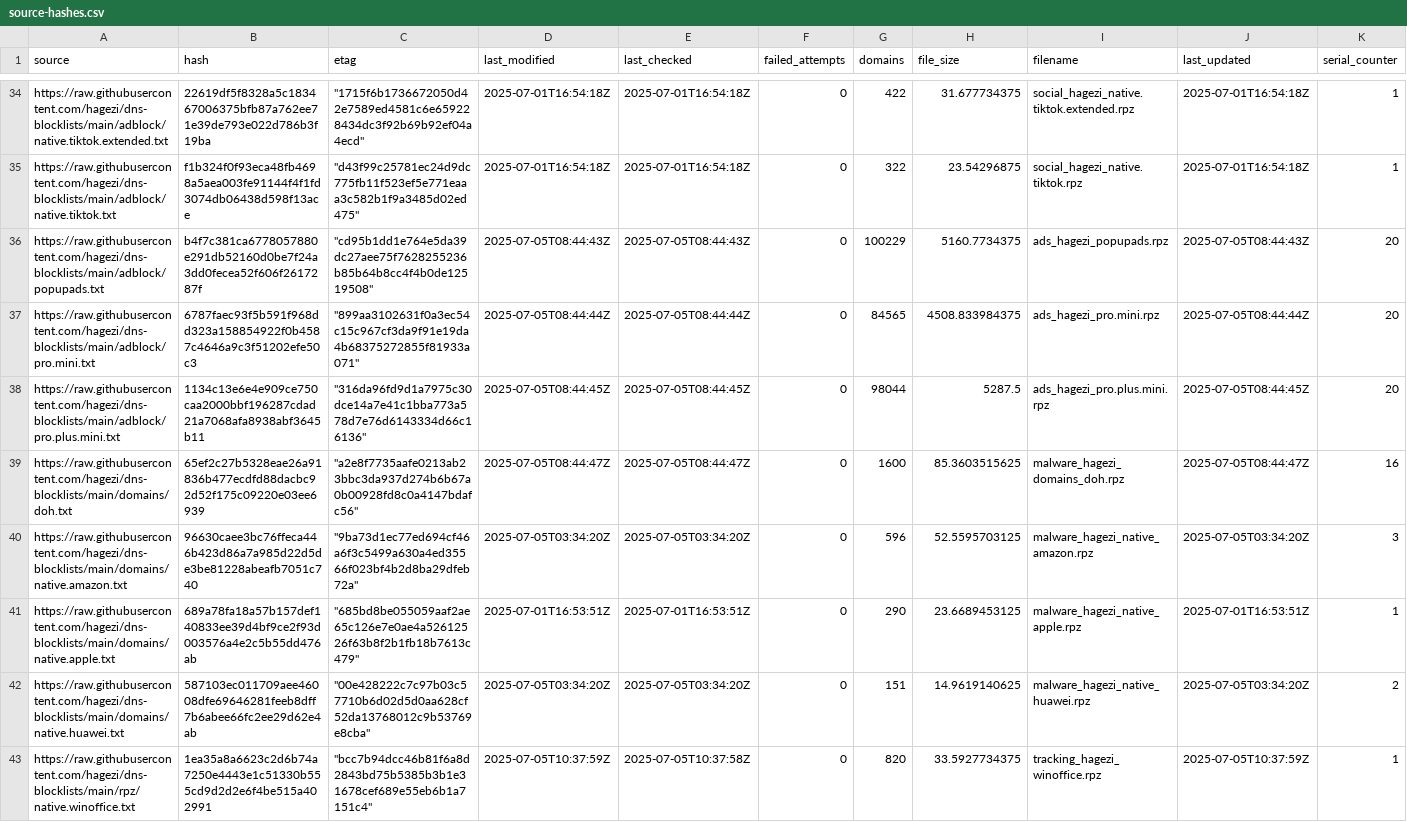
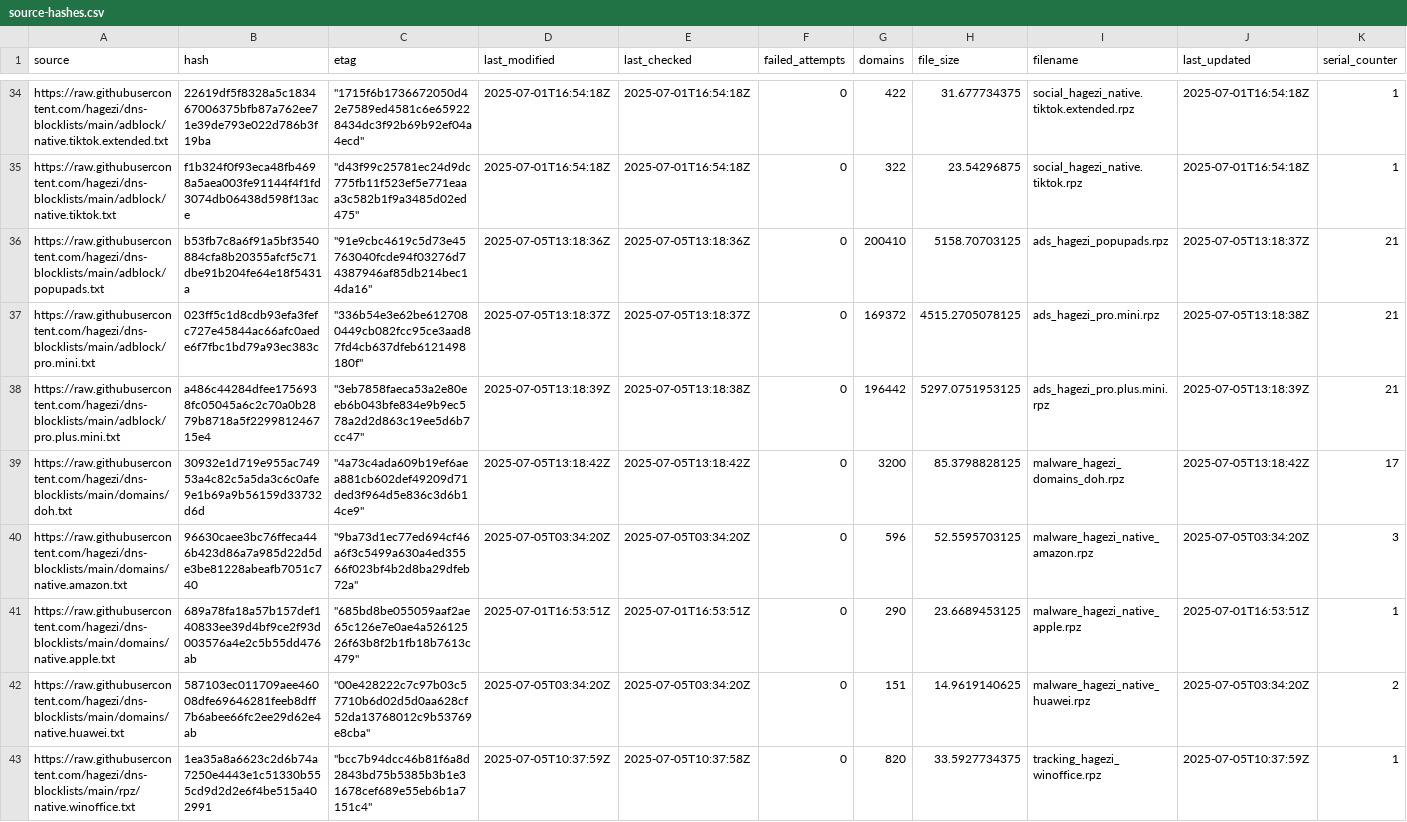
Before and after one commit to ummeegge/RPZ-Blocklists, a CSV file: tools/source-hashes.csv, drawn as a sheet; only a part is shown, gaps mark what is left out; the diff covers the shown part only.

```diff
--- a/tools/source-hashes.csv
+++ b/tools/source-hashes.csv
@@ -35,6 +35,6 @@ https://raw.githubusercontent.com/hagezi/dns-blocklists/main/adblock/native.tikt
 https://raw.githubusercontent.com/hagezi/dns-blocklists/main/adblock/native.tiktok.txt,f1b324f0f93eca48fb4698a5aea003fe91144f4f1fd3074db06438d598f13ace,"""d43f99c25781ec24d9dc775fb11f523ef5e771eaaa3c582b1f9a3485d02ed475""",2025-07-01T16:54:18Z,2025-07-01T16:54:18Z,0,322,23.54296875,social_hagezi_native.tiktok.rpz,2025-07-01T16:54:18Z,1
-https://raw.githubusercontent.com/hagezi/dns-blocklists/main/adblock/popupads.txt,b4f7c381ca6778057880e291db52160d0be7f24a3dd0fecea52f606f2617287f,"""cd95b1dd1e764e5da39dc27aee75f7628255236b85b64b8cc4f4b0de12519508""",2025-07-05T08:44:43Z,2025-07-05T08:44:43Z,0,100229,5160.7734375,ads_hagezi_popupads.rpz,2025-07-05T08:44:43Z,20
-https://raw.githubusercontent.com/hagezi/dns-blocklists/main/adblock/pro.mini.txt,6787faec93f5b591f968dd323a158854922f0b4587c4646a9c3f51202efe50c3,"""899aa3102631f0a3ec54c15c967cf3da9f91e19da4b68375272855f81933a071""",2025-07-05T08:44:44Z,2025-07-05T08:44:44Z,0,84565,4508.833984375,ads_hagezi_pro.mini.rpz,2025-07-05T08:44:44Z,20
-https://raw.githubusercontent.com/hagezi/dns-blocklists/main/adblock/pro.plus.mini.txt,1134c13e6e4e909ce750caa2000bbf196287cdad21a7068afa8938abf3645b11,"""316da96fd9d1a7975c30dce14a7e41c1bba773a578d7e76d6143334d66c16136""",2025-07-05T08:44:45Z,2025-07-05T08:44:45Z,0,98044,5287.5,ads_hagezi_pro.plus.mini.rpz,2025-07-05T08:44:45Z,20
-https://raw.githubusercontent.com/hagezi/dns-blocklists/main/domains/doh.txt,65ef2c27b5328eae26a91836b477ecdfd88dacbc92d52f175c09220e03ee6939,"""a2e8f7735aafe0213ab23bbc3da937d274b6b67a0b00928fd8c0a4147bdafc56""",2025-07-05T08:44:47Z,2025-07-05T08:44:47Z,0,1600,85.3603515625,malware_hagezi_domains_doh.rpz,2025-07-05T08:44:47Z,16
+https://raw.githubusercontent.com/hagezi/dns-blocklists/main/adblock/popupads.txt,b53fb7c8a6f91a5bf3540884cfa8b20355afcf5c71dbe91b204fe64e18f5431a,"""91e9cbc4619c5d73e45763040fcde94f03276d74387946af85db214bec14da16""",2025-07-05T13:18:36Z,2025-07-05T13:18:36Z,0,200410,5158.70703125,ads_hagezi_popupads.rpz,2025-07-05T13:18:37Z,21
+https://raw.githubusercontent.com/hagezi/dns-blocklists/main/adblock/pro.mini.txt,023ff5c1d8cdb93efa3fefc727e45844ac66afc0aede6f7fbc1bd79a93ec383c,"""336b54e3e62be6127080449cb082fcc95ce3aad87fd4cb637dfeb6121498180f""",2025-07-05T13:18:37Z,2025-07-05T13:18:37Z,0,169372,4515.2705078125,ads_hagezi_pro.mini.rpz,2025-07-05T13:18:38Z,21
+https://raw.githubusercontent.com/hagezi/dns-blocklists/main/adblock/pro.plus.mini.txt,a486c44284dfee1756938fc05045a6c2c70a0b2879b8718a5f229981246715e4,"""3eb7858faeca53a2e80eeb6b043bfe834e9b9ec578a2d2d863c19ee5d6b7cc47""",2025-07-05T13:18:39Z,2025-07-05T13:18:38Z,0,196442,5297.0751953125,ads_hagezi_pro.plus.mini.rpz,2025-07-05T13:18:39Z,21
+https://raw.githubusercontent.com/hagezi/dns-blocklists/main/domains/doh.txt,30932e1d719e955ac74953a4c82c5a5da3c6c0afe9e1b69a9b56159d33732d6d,"""4a73c4ada609b19ef6aea881cb602def49209d71ded3f964d5e836c3d6b14ce9""",2025-07-05T13:18:42Z,2025-07-05T13:18:42Z,0,3200,85.3798828125,malware_hagezi_domains_doh.rpz,2025-07-05T13:18:42Z,17
 https://raw.githubusercontent.com/hagezi/dns-blocklists/main/domains/native.amazon.txt,96630caee3bc76ffeca446b423d86a7a985d22d5de3be81228abeafb7051c740,"""9ba73d1ec77ed694cf46a6f3c5499a630a4ed35566f023bf4b2d8ba29dfeb72a""",2025-07-05T03:34:20Z,2025-07-05T03:34:20Z,0,596,52.5595703125,malware_hagezi_native_amazon.rpz,2025-07-05T03:34:20Z,3
```
Also changed, not shown: 112 edited cells elsewhere in this file, 19 other files.
